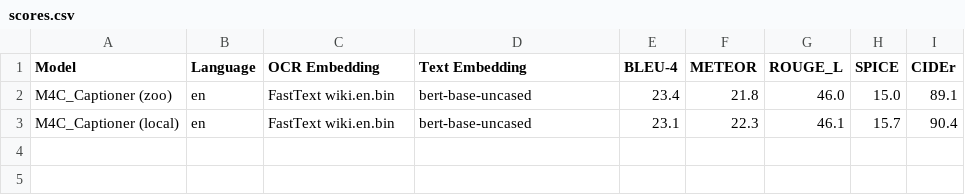
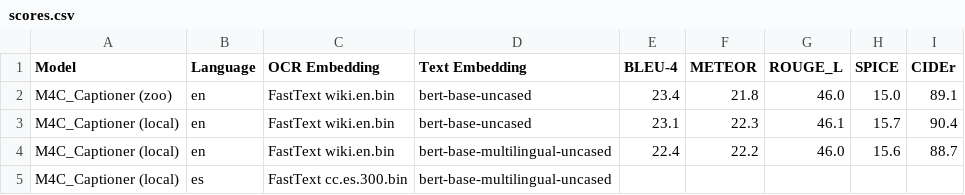
Before and after one commit to gallardorafael/multilingual-mmf, a CSV file: scores.csv, drawn as a sheet.

Commit message:
All ready to train M4C captioner with multilingual BERT and es FastText

```diff
--- a/scores.csv
+++ b/scores.csv
@@ -3 +3,3 @@ M4C_Captioner (zoo), en, FastText wiki.en.bin, bert-base-uncased, 23.4, 21.8, 46
 M4C_Captioner (local), en, FastText wiki.en.bin, bert-base-uncased, 23.1, 22.3, 46.1, 15.7, 90.4
+M4C_Captioner (local), en, FastText wiki.en.bin, bert-base-multilingual-uncased, 22.4, 22.2, 46.0, 15.6, 88.7
+M4C_Captioner (local), es, FastText cc.es.300.bin, bert-base-multilingual-uncased,
```
Also changed, not shown: 10 other files.
